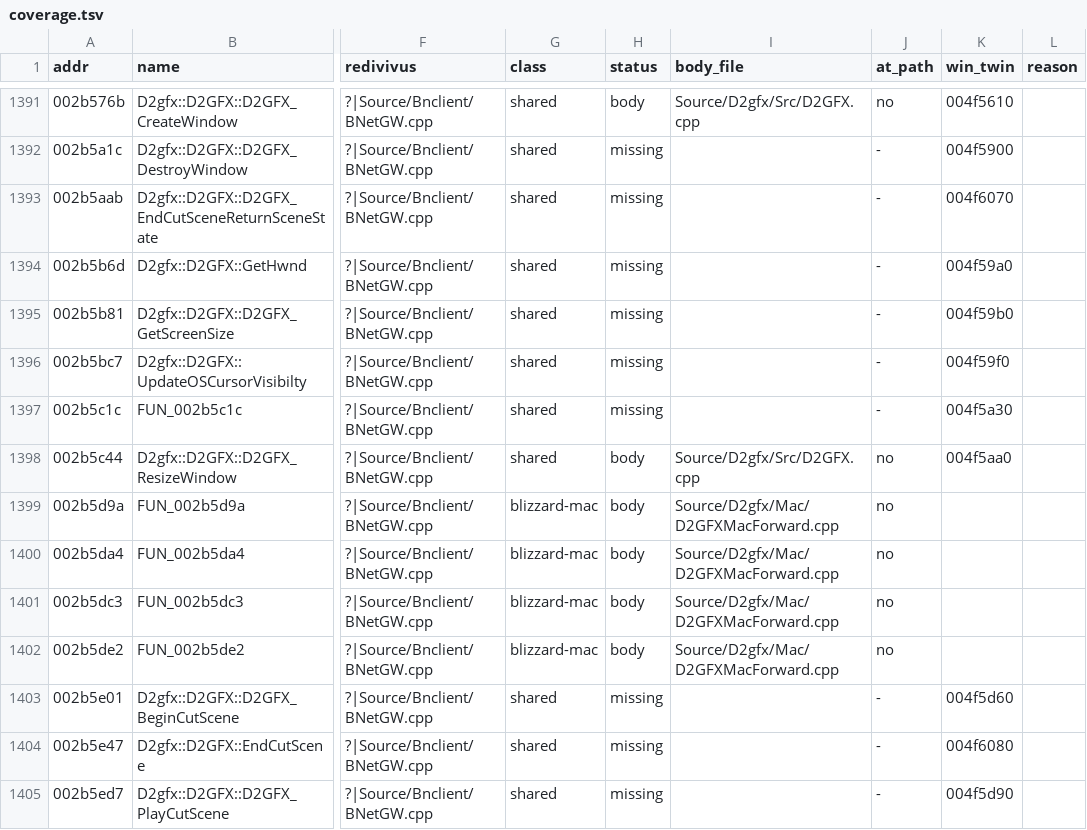
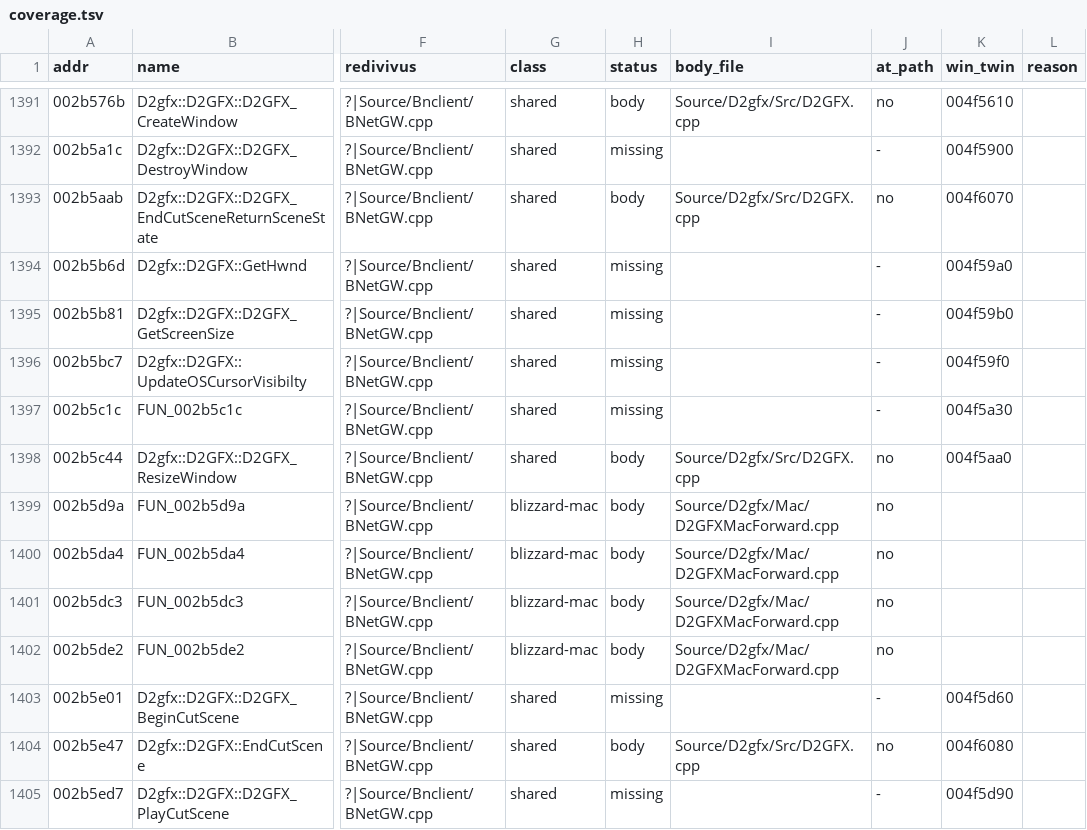
Before and after one commit to jaenster/redivivus, a TSV file: asm_matching/mac/coverage.tsv, drawn as a sheet; only a part is shown, gaps mark what is left out; the diff names each change by its address in the sheet, - before the commit and + after, or states it on an @@ line.

```diff
--- a/asm_matching/mac/coverage.tsv
+++ b/asm_matching/mac/coverage.tsv
-H1393 (status): missing
+H1393 (status): body
-I1393 (body_file): (empty)
+I1393 (body_file): Source/D2gfx/Src/D2GFX.cpp
-J1393 (at_path): -
+J1393 (at_path): no
-H1404 (status): missing
+H1404 (status): body
-I1404 (body_file): (empty)
+I1404 (body_file): Source/D2gfx/Src/D2GFX.cpp
-J1404 (at_path): -
+J1404 (at_path): no
```
Also changed, not shown: 2 other files.
